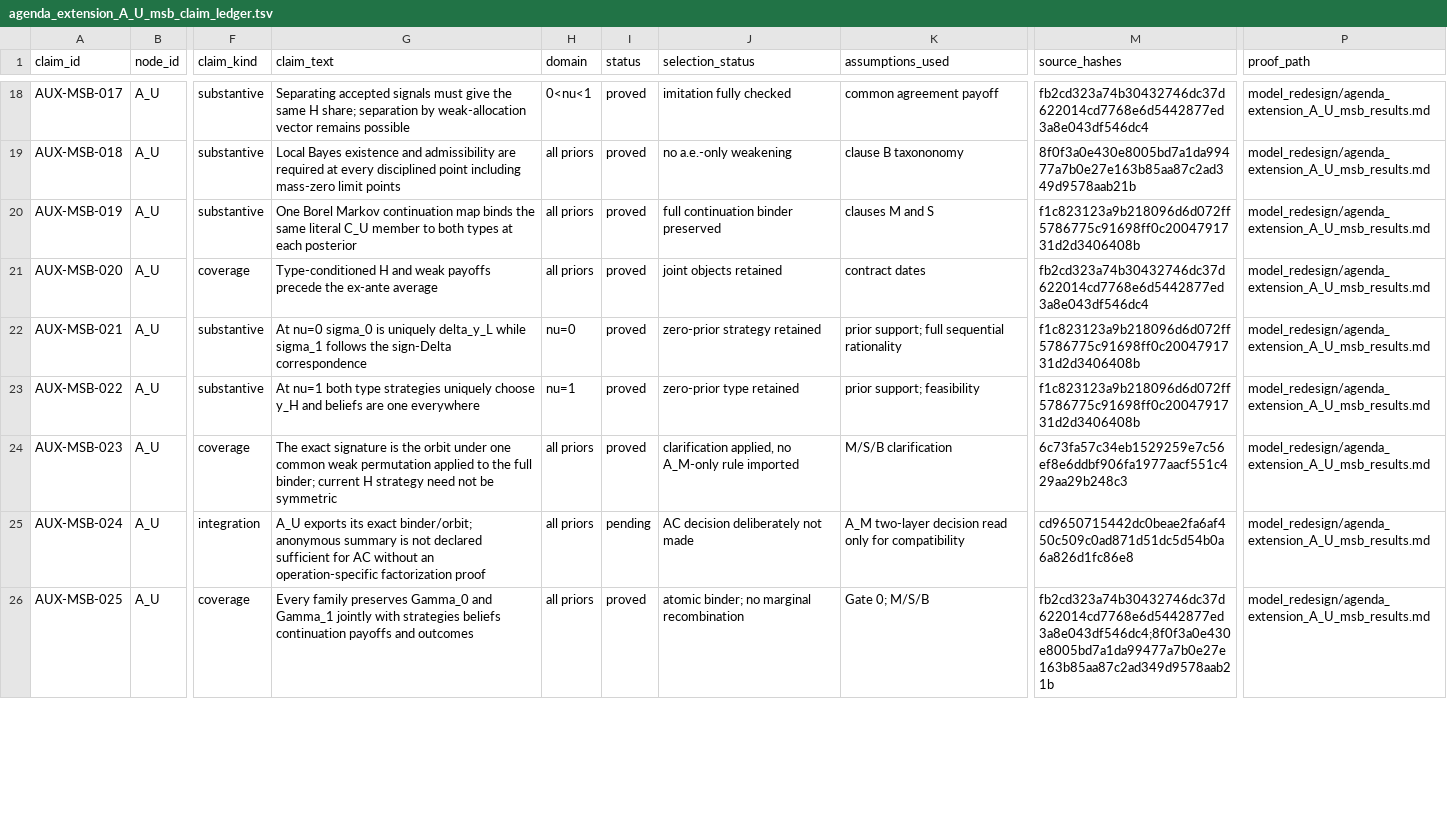
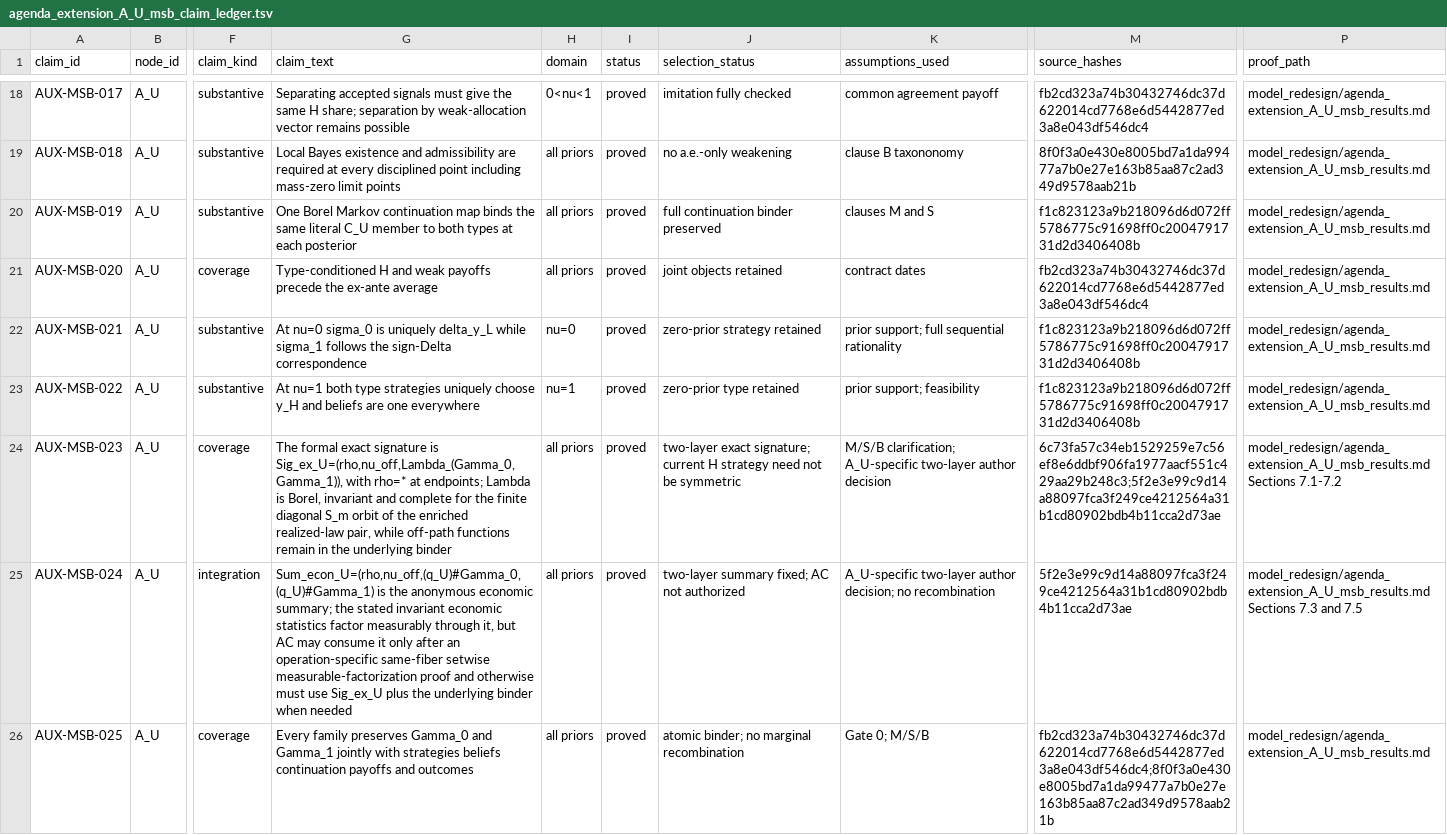
Before and after one commit to mgaldino/PowerBP-WTO, a TSV file: model_redesign/agenda_extension_A_U_msb_claim_ledger.tsv, drawn as a sheet; only a part is shown, gaps mark what is left out; the diff covers the shown part only; the diff names each change by its address in the sheet, - before the commit and + after, or states it on an @@ line.

Commit message:
Extend two-layer signature architecture to A_U

```diff
--- a/model_redesign/agenda_extension_A_U_msb_claim_ledger.tsv
+++ b/model_redesign/agenda_extension_A_U_msb_claim_ledger.tsv
-G24 (claim_text): The exact signature is the orbit under one common weak permutation applied to the full binder; current H strategy need not be symmetric
+G24 (claim_text): The formal exact signature is Sig_ex_U=(rho,nu_off,Lambda_(Gamma_0,Gamma_1)), with rho=* at endpoints; Lambda is Borel, invariant and complete for the finite diagonal S_m orbit of the enriched realized-law pair, while off-path functions remain in the underlying binder
-J24 (selection_status): clarification applied, no A_M-only rule imported
+J24 (selection_status): two-layer exact signature; current H strategy need not be symmetric
-K24 (assumptions_used): M/S/B clarification
+K24 (assumptions_used): M/S/B clarification; A_U-specific two-layer author decision
-M24 (source_hashes): 6c73fa57c34eb1529259e7c56ef8e6ddbf906fa1977aacf551c429aa29b248c3
+M24 (source_hashes): 6c73fa57c34eb1529259e7c56ef8e6ddbf906fa1977aacf551c429aa29b248c3;5f2e3e99c9d14a88097fca3f249ce4212564a31b1cd80902bdb4b11cca2d73ae
-P24 (proof_path): model_redesign/agenda_extension_A_U_msb_results.md
+P24 (proof_path): model_redesign/agenda_extension_A_U_msb_results.md Sections 7.1-7.2
-G25 (claim_text): A_U exports its exact binder/orbit; anonymous summary is not declared sufficient for AC without an operation-specific factorization proof
+G25 (claim_text): Sum_econ_U=(rho,nu_off,(q_U)#Gamma_0,(q_U)#Gamma_1) is the anonymous economic summary; the stated invariant economic statistics factor measurably through it, but AC may consume it only after an operation-specific same-fiber setwise measurable-factorization proof and otherwise must use Sig_ex_U plus the underlying binder when needed
-I25 (status): pending
+I25 (status): proved
-J25 (selection_status): AC decision deliberately not made
+J25 (selection_status): two-layer summary fixed; AC not authorized
-K25 (assumptions_used): A_M two-layer decision read only for compatibility
+K25 (assumptions_used): A_U-specific two-layer author decision; no recombination
-M25 (source_hashes): cd9650715442dc0beae2fa6af450c509c0ad871d51dc5d54b0a6a826d1fc86e8
+M25 (source_hashes): 5f2e3e99c9d14a88097fca3f249ce4212564a31b1cd80902bdb4b11cca2d73ae
-P25 (proof_path): model_redesign/agenda_extension_A_U_msb_results.md
+P25 (proof_path): model_redesign/agenda_extension_A_U_msb_results.md Sections 7.3 and 7.5
```
Also changed, not shown: 3 added rows and 6 edited cells elsewhere in this file, 6 other files.
